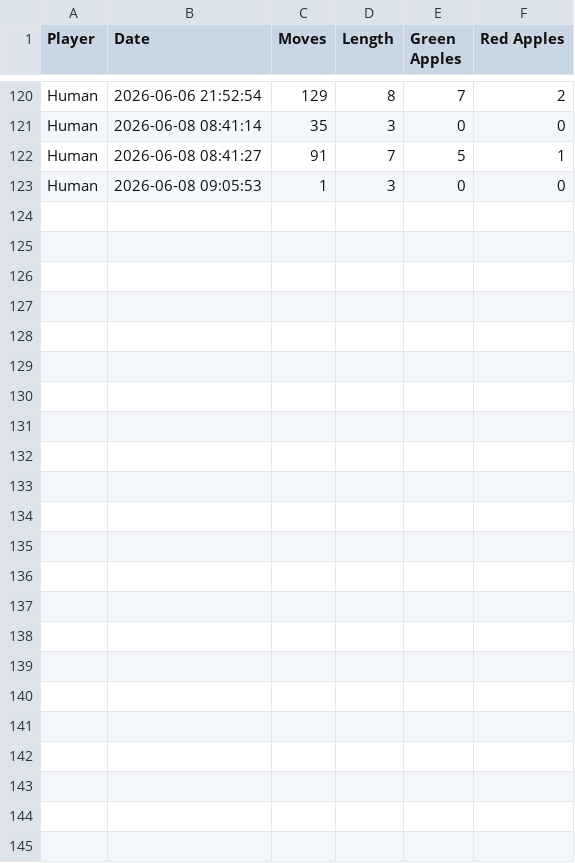
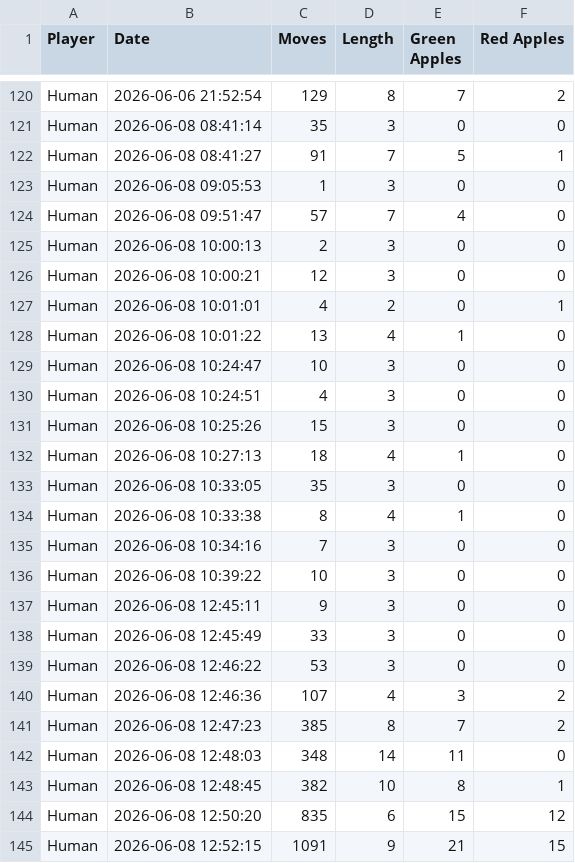
Before and after one commit to jmtth/Learn2Slither, a CSV file: scores.csv, drawn as a sheet; only a part is shown, gaps mark what is left out; the diff names each change by its address in the sheet, - before the commit and + after, or states it on an @@ line.

```diff
--- a/scores.csv
+++ b/scores.csv
+row 124: Human | 2026-06-08 09:51:47 | 57 | 7 | 4 | 0
+row 125: Human | 2026-06-08 10:00:13 | 2 | 3 | 0 | 0
+row 126: Human | 2026-06-08 10:00:21 | 12 | 3 | 0 | 0
+row 127: Human | 2026-06-08 10:01:01 | 4 | 2 | 0 | 1
+row 128: Human | 2026-06-08 10:01:22 | 13 | 4 | 1 | 0
+row 129: Human | 2026-06-08 10:24:47 | 10 | 3 | 0 | 0
+row 130: Human | 2026-06-08 10:24:51 | 4 | 3 | 0 | 0
+row 131: Human | 2026-06-08 10:25:26 | 15 | 3 | 0 | 0
+row 132: Human | 2026-06-08 10:27:13 | 18 | 4 | 1 | 0
+row 133: Human | 2026-06-08 10:33:05 | 35 | 3 | 0 | 0
+row 134: Human | 2026-06-08 10:33:38 | 8 | 4 | 1 | 0
+row 135: Human | 2026-06-08 10:34:16 | 7 | 3 | 0 | 0
+row 136: Human | 2026-06-08 10:39:22 | 10 | 3 | 0 | 0
+row 137: Human | 2026-06-08 12:45:11 | 9 | 3 | 0 | 0
+row 138: Human | 2026-06-08 12:45:49 | 33 | 3 | 0 | 0
+row 139: Human | 2026-06-08 12:46:22 | 53 | 3 | 0 | 0
+row 140: Human | 2026-06-08 12:46:36 | 107 | 4 | 3 | 2
+row 141: Human | 2026-06-08 12:47:23 | 385 | 8 | 7 | 2
+row 142: Human | 2026-06-08 12:48:03 | 348 | 14 | 11 | 0
+row 143: Human | 2026-06-08 12:48:45 | 382 | 10 | 8 | 1
+row 144: Human | 2026-06-08 12:50:20 | 835 | 6 | 15 | 12
+row 145: Human | 2026-06-08 12:52:15 | 1091 | 9 | 21 | 15
```
Also changed, not shown: 6 other files.
